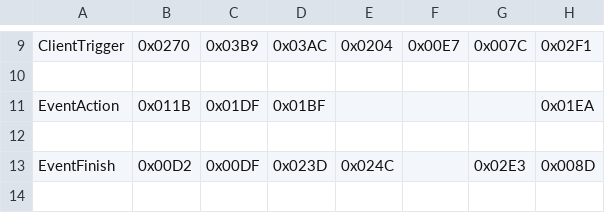
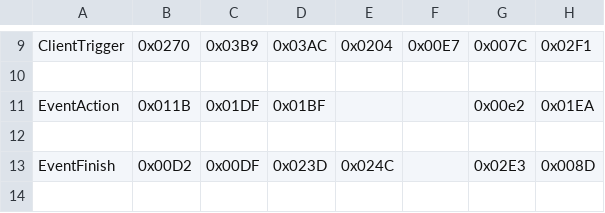
Before and after one commit to AutumnInSouth/FFxivPythonTrigger3, a CSV file: plugins/XivNetwork/message_processors/opcodes/ZoneClientIpc.csv, drawn as a sheet; only a part is shown, gaps mark what is left out.

```diff
--- a/plugins/XivNetwork/message_processors/opcodes/ZoneClientIpc.csv
+++ b/plugins/XivNetwork/message_processors/opcodes/ZoneClientIpc.csv
@@ -10,3 +10,3 @@ ClientTrigger,0x0270,0x03B9,0x03AC,0x0204,0x00E7,0x007C,0x02F1
 
-EventAction,0x011B,0x01DF,0x01BF,,,,0x01EA
+EventAction,0x011B,0x01DF,0x01BF,,,0x00e2,0x01EA
 
```
Also changed, not shown: 3 other files.
